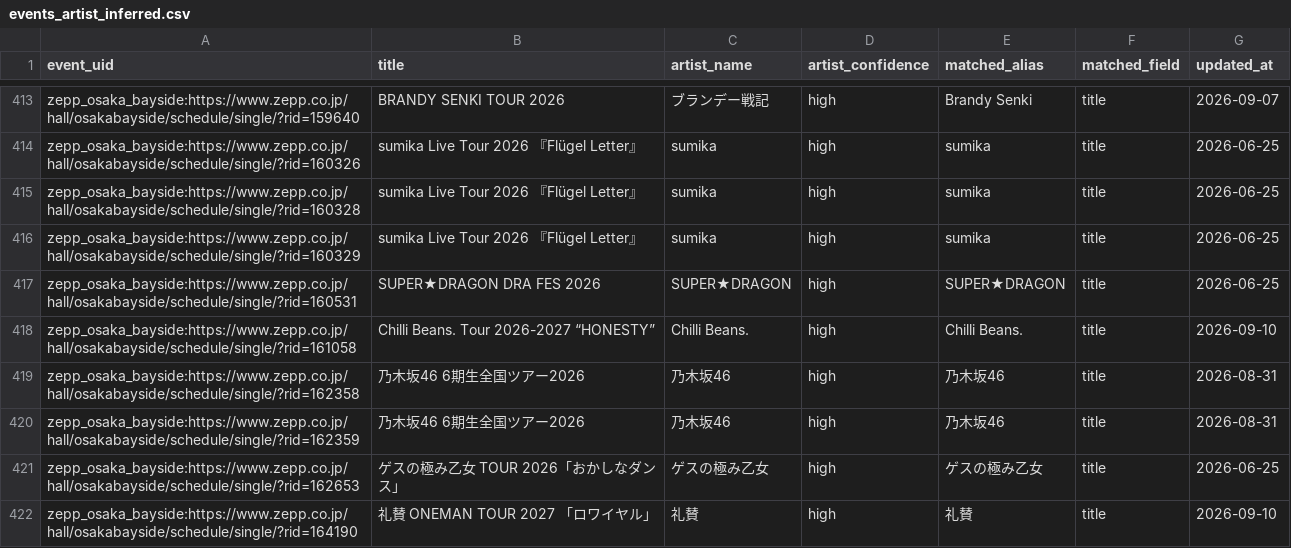
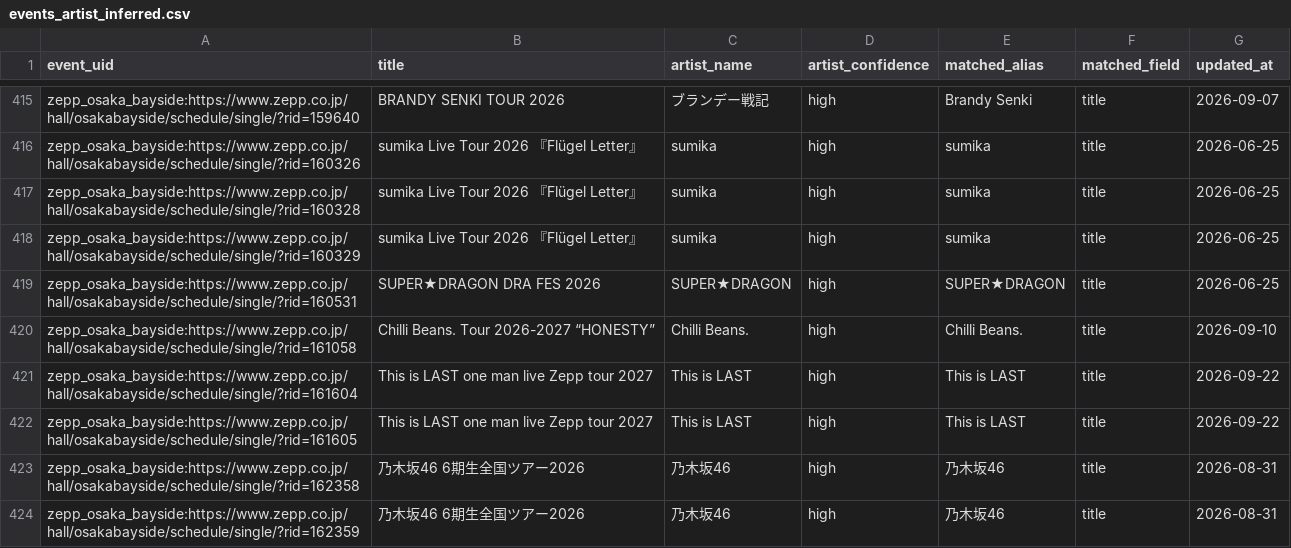
Before and after one commit to NemuKei/market-stats-viewer, a CSV file: data/events_artist_inferred.csv, drawn as a sheet; only a part is shown, gaps mark what is left out; the shorter side is filled out with more unchanged rows; the diff covers the shown part only; the diff names each change by its address in the sheet, - before the commit and + after, or states it on an @@ line.

```diff
--- a/data/events_artist_inferred.csv
+++ b/data/events_artist_inferred.csv
+row 421: zepp_osaka_bayside:https://www.zepp.co.jp/hall/osakabayside/schedule/single/?rid=161604 | This is LAST one man live Zepp tour 2027 | This is LAST | high | This is LAST | title | 2026-09-22
+row 422: zepp_osaka_bayside:https://www.zepp.co.jp/hall/osakabayside/schedule/single/?rid=161605 | This is LAST one man live Zepp tour 2027 | This is LAST | high | This is LAST | title | 2026-09-22
```
Also changed, not shown: 9 added rows, 4 removed rows and 2 edited cells elsewhere in this file, 5 other files.
